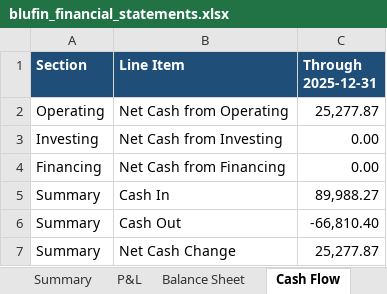
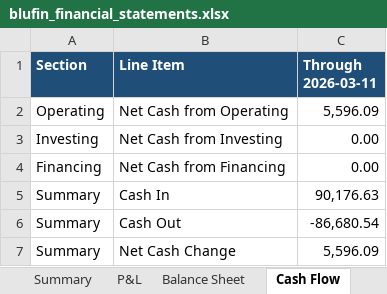
Before and after one commit to blufinLabs/Blufin-Labs-Financials, an Excel workbook: finance/reports/blufin_financial_statements.xlsx, sheet Cash Flow, drawn as a sheet; values as stored, in another font and other column widths than the file's, no borders; the diff names each change by its address in the sheet, - before the commit and + after, or states it on an @@ line.

```diff
--- a/finance/reports/blufin_financial_statements.xlsx (sheet Cash Flow)
+++ b/finance/reports/blufin_financial_statements.xlsx (sheet Cash Flow)
-C1: Through 2025-12-31
+C1: Through 2026-03-11
-C2 (Through 2026-03-11): 25,277.87
+C2 (Through 2026-03-11): 5,596.09
-C5 (Through 2026-03-11): 89,988.27
+C5 (Through 2026-03-11): 90,176.63
-C6 (Through 2026-03-11): -66,810.40
+C6 (Through 2026-03-11): -86,680.54
-C7 (Through 2026-03-11): 25,277.87
+C7 (Through 2026-03-11): 5,596.09
```
Also changed, not shown: sheet Summary, sheet P&L, sheet Balance Sheet, charts or pictures, 1 other file.
